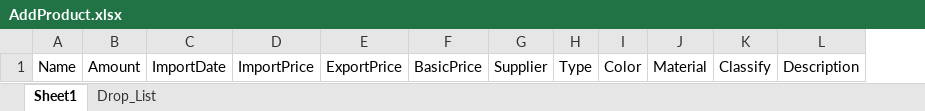
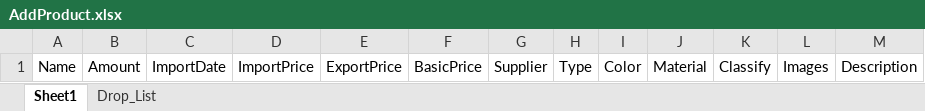
Before and after one commit to phuongThao460/stationery-store, an Excel workbook: frontend-admin/public/excel/AddProduct.xlsx, sheet Sheet1, drawn as a sheet; values as stored, in another font and other column widths than the file's, no borders; the diff names each change by its address in the sheet, - before the commit and + after, or states it on an @@ line.

Commit message:
add images from list product

```diff
--- a/frontend-admin/public/excel/AddProduct.xlsx (sheet Sheet1)
+++ b/frontend-admin/public/excel/AddProduct.xlsx (sheet Sheet1)
+column L, row 1: Images
```
Also changed, not shown: 7 other files.
